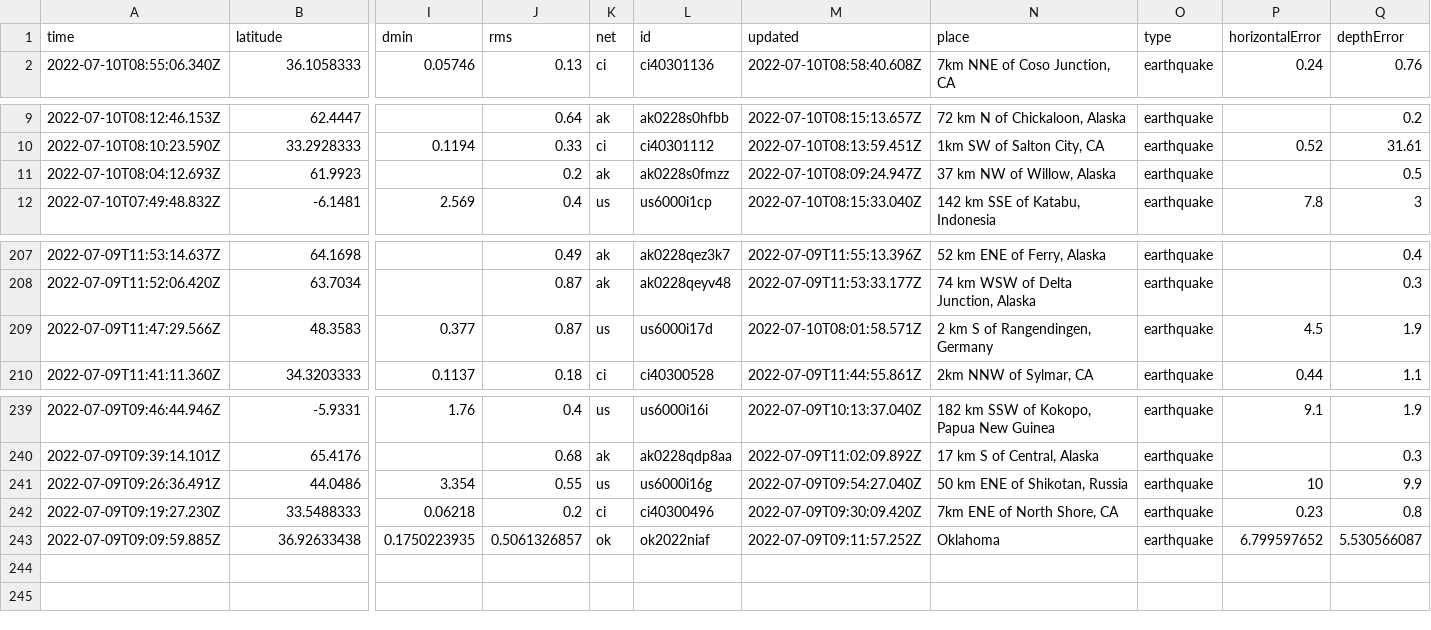
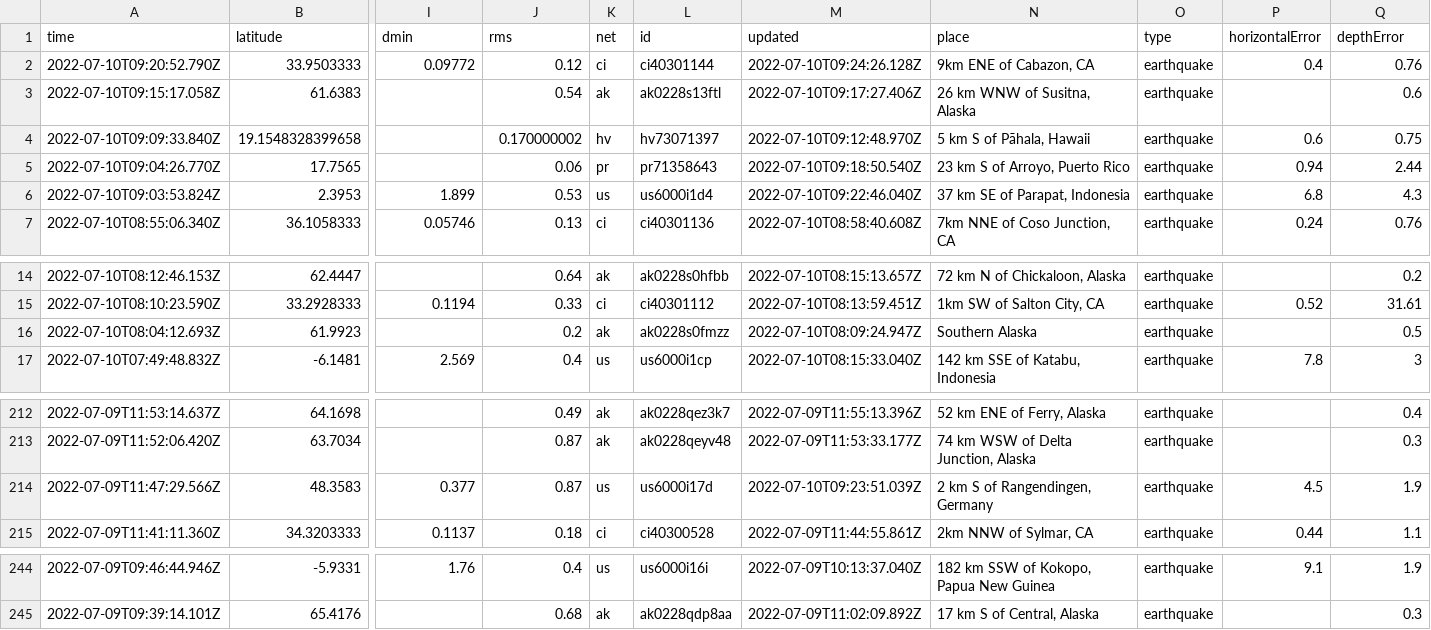
Before and after one commit to CHelmsenterprisenewscom/my-reporting-robot, a CSV file: usgs_current.csv, drawn as a sheet; only a part is shown, gaps mark what is left out; removed rows and columns are numbered as before the commit, all else as after; rows hold the shown columns only; the diff names each change by its address in the sheet, - before the commit and + after, or states it on an @@ line.

```diff
--- a/usgs_current.csv
+++ b/usgs_current.csv
+row 2: 2022-07-10T09:20:52.790Z | 33.9503333 | 0.09772 | 0.12 | ci | ci40301144 | 2022-07-10T09:24:26.128Z | 9km ENE of Cabazon, CA | earthquake | 0.4 | 0.76
+row 3: 2022-07-10T09:15:17.058Z | 61.6383 |  | 0.54 | ak | ak0228s13ftl | 2022-07-10T09:17:27.406Z | 26 km WNW of Susitna, Alaska | earthquake |  | 0.6
+row 4: 2022-07-10T09:09:33.840Z | 19.1548328399658 |  | 0.170000002 | hv | hv73071397 | 2022-07-10T09:12:48.970Z | 5 km S of Pāhala, Hawaii | earthquake | 0.6 | 0.75
+row 5: 2022-07-10T09:04:26.770Z | 17.7565 |  | 0.06 | pr | pr71358643 | 2022-07-10T09:18:50.540Z | 23 km S of Arroyo, Puerto Rico | earthquake | 0.94 | 2.44
+row 6: 2022-07-10T09:03:53.824Z | 2.3953 | 1.899 | 0.53 | us | us6000i1d4 | 2022-07-10T09:22:46.040Z | 37 km SE of Parapat, Indonesia | earthquake | 6.8 | 4.3
-N16 (place): 37 km NW of Willow, Alaska
+N16 (place): Southern Alaska
-M214 (updated): 2022-07-10T08:01:58.571Z
+M214 (updated): 2022-07-10T09:23:51.039Z
-row 241: 2022-07-09T09:26:36.491Z | 44.0486 | 3.354 | 0.55 | us | us6000i16g | 2022-07-09T09:54:27.040Z | 50 km ENE of Shikotan, Russia | earthquake | 10 | 9.9
-row 242: 2022-07-09T09:19:27.230Z | 33.5488333 | 0.06218 | 0.2 | ci | ci40300496 | 2022-07-09T09:30:09.420Z | 7km ENE of North Shore, CA | earthquake | 0.23 | 0.8
-row 243: 2022-07-09T09:09:59.885Z | 36.92633438 | 0.1750223935 | 0.5061326857 | ok | ok2022niaf | 2022-07-09T09:11:57.252Z | Oklahoma | earthquake | 6.799597652 | 5.530566087
```
